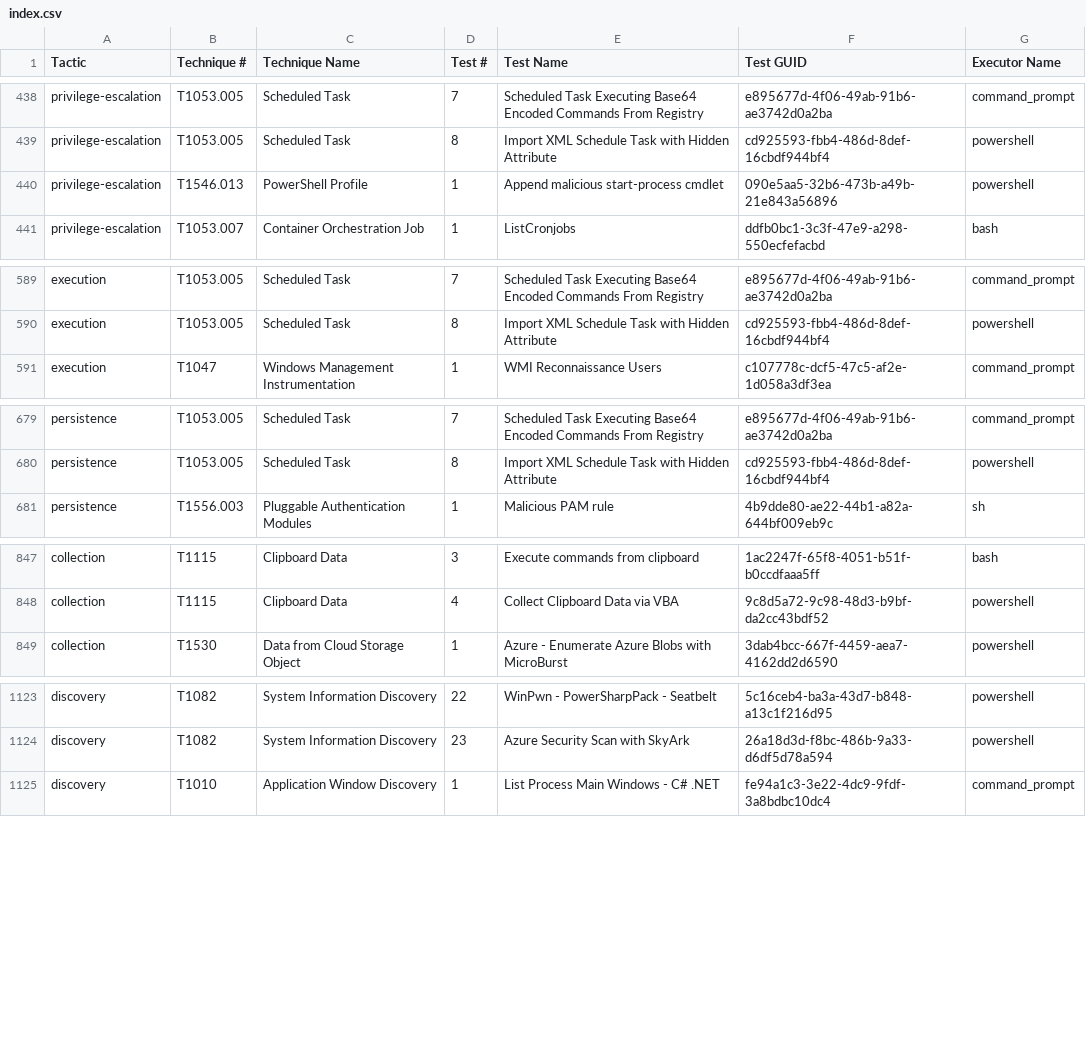
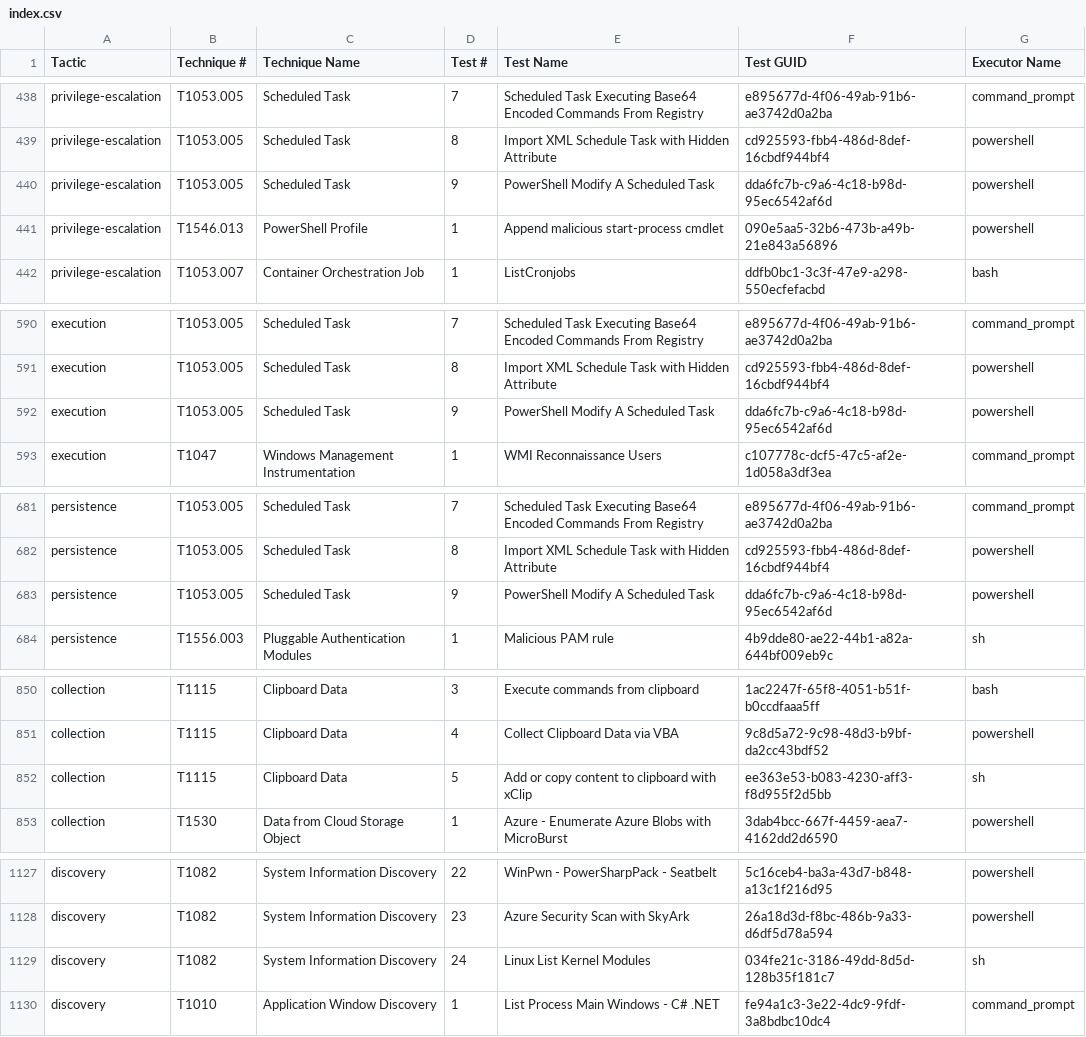
Before and after one commit to redcanaryco/atomic-red-team, a CSV file: atomics/Indexes/Indexes-CSV/index.csv, drawn as a sheet; only a part is shown, gaps mark what is left out; the diff covers the shown part only; the diff names each change by its address in the sheet, - before the commit and + after, or states it on an @@ line.

```diff
--- a/atomics/Indexes/Indexes-CSV/index.csv
+++ b/atomics/Indexes/Indexes-CSV/index.csv
+row 440: privilege-escalation | T1053.005 | Scheduled Task | 9 | PowerShell Modify A Scheduled Task | dda6fc7b-c9a6-4c18-b98d-95ec6542af6d | powershell
+row 592: execution | T1053.005 | Scheduled Task | 9 | PowerShell Modify A Scheduled Task | dda6fc7b-c9a6-4c18-b98d-95ec6542af6d | powershell
+row 683: persistence | T1053.005 | Scheduled Task | 9 | PowerShell Modify A Scheduled Task | dda6fc7b-c9a6-4c18-b98d-95ec6542af6d | powershell
+row 852: collection | T1115 | Clipboard Data | 5 | Add or copy content to clipboard with xClip | ee363e53-b083-4230-aff3-f8d955f2d5bb | sh
+row 1129: discovery | T1082 | System Information Discovery | 24 | Linux List Kernel Modules | 034fe21c-3186-49dd-8d5d-128b35f181c7 | sh
```
Also changed, not shown: 1 added row elsewhere in this file, atomics/Indexes/Indexes-CSV/linux-index.csv, atomics/Indexes/Indexes-CSV/windows-index.csv, 10 other files.
